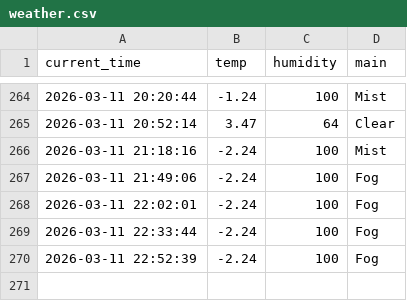
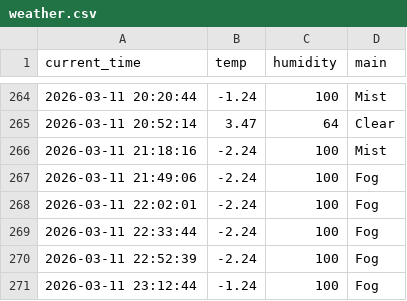
Before and after one commit to 9donghae/weather_5m, a CSV file: weather.csv, drawn as a sheet; only a part is shown, gaps mark what is left out.

```diff
--- a/weather.csv
+++ b/weather.csv
@@ -270 +270,2 @@ current_time,temp,humidity,main
 2026-03-11 22:52:39,-2.24,100,Fog
+2026-03-11 23:12:44,-1.24,100,Fog
```
